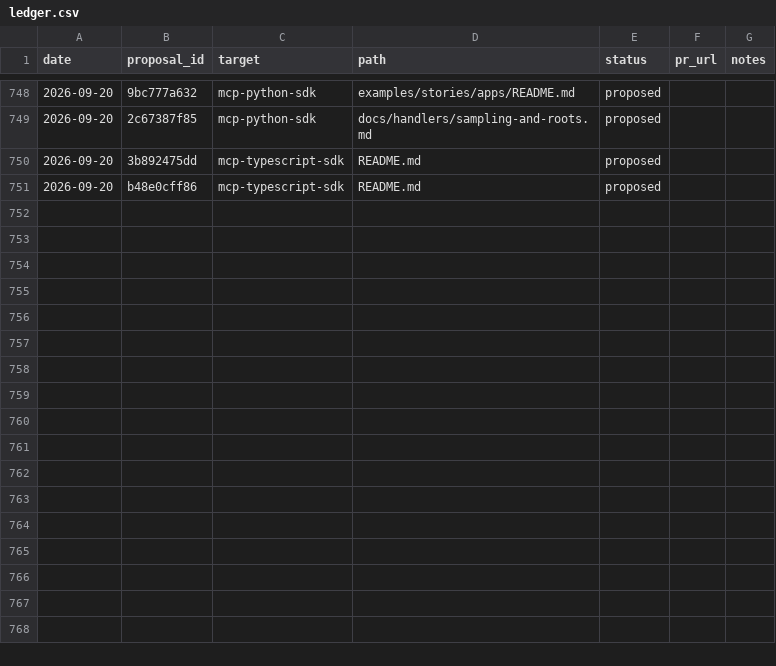
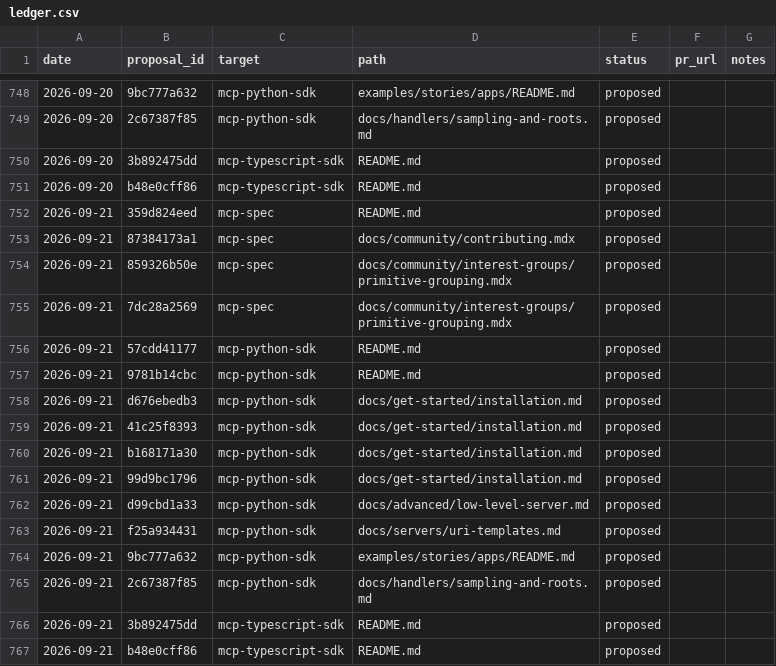
Before and after one commit to grzetich/doc-qual-eval, a CSV file: reports/ledger.csv, drawn as a sheet; only a part is shown, gaps mark what is left out; the diff names each change by its address in the sheet, - before the commit and + after, or states it on an @@ line.

```diff
--- a/reports/ledger.csv
+++ b/reports/ledger.csv
+row 752: 2026-09-21 | 359d824eed | mcp-spec | README.md | proposed
+row 753: 2026-09-21 | 87384173a1 | mcp-spec | docs/community/contributing.mdx | proposed
+row 754: 2026-09-21 | 859326b50e | mcp-spec | docs/community/interest-groups/primitive-grouping.mdx | proposed
+row 755: 2026-09-21 | 7dc28a2569 | mcp-spec | docs/community/interest-groups/primitive-grouping.mdx | proposed
+row 756: 2026-09-21 | 57cdd41177 | mcp-python-sdk | README.md | proposed
+row 757: 2026-09-21 | 9781b14cbc | mcp-python-sdk | README.md | proposed
+row 758: 2026-09-21 | d676ebedb3 | mcp-python-sdk | docs/get-started/installation.md | proposed
+row 759: 2026-09-21 | 41c25f8393 | mcp-python-sdk | docs/get-started/installation.md | proposed
+row 760: 2026-09-21 | b168171a30 | mcp-python-sdk | docs/get-started/installation.md | proposed
+row 761: 2026-09-21 | 99d9bc1796 | mcp-python-sdk | docs/get-started/installation.md | proposed
+row 762: 2026-09-21 | d99cbd1a33 | mcp-python-sdk | docs/advanced/low-level-server.md | proposed
+row 763: 2026-09-21 | f25a934431 | mcp-python-sdk | docs/servers/uri-templates.md | proposed
+row 764: 2026-09-21 | 9bc777a632 | mcp-python-sdk | examples/stories/apps/README.md | proposed
+row 765: 2026-09-21 | 2c67387f85 | mcp-python-sdk | docs/handlers/sampling-and-roots.md | proposed
+row 766: 2026-09-21 | 3b892475dd | mcp-typescript-sdk | README.md | proposed
+row 767: 2026-09-21 | b48e0cff86 | mcp-typescript-sdk | README.md | proposed
```
Also changed, not shown: 18 other files.
